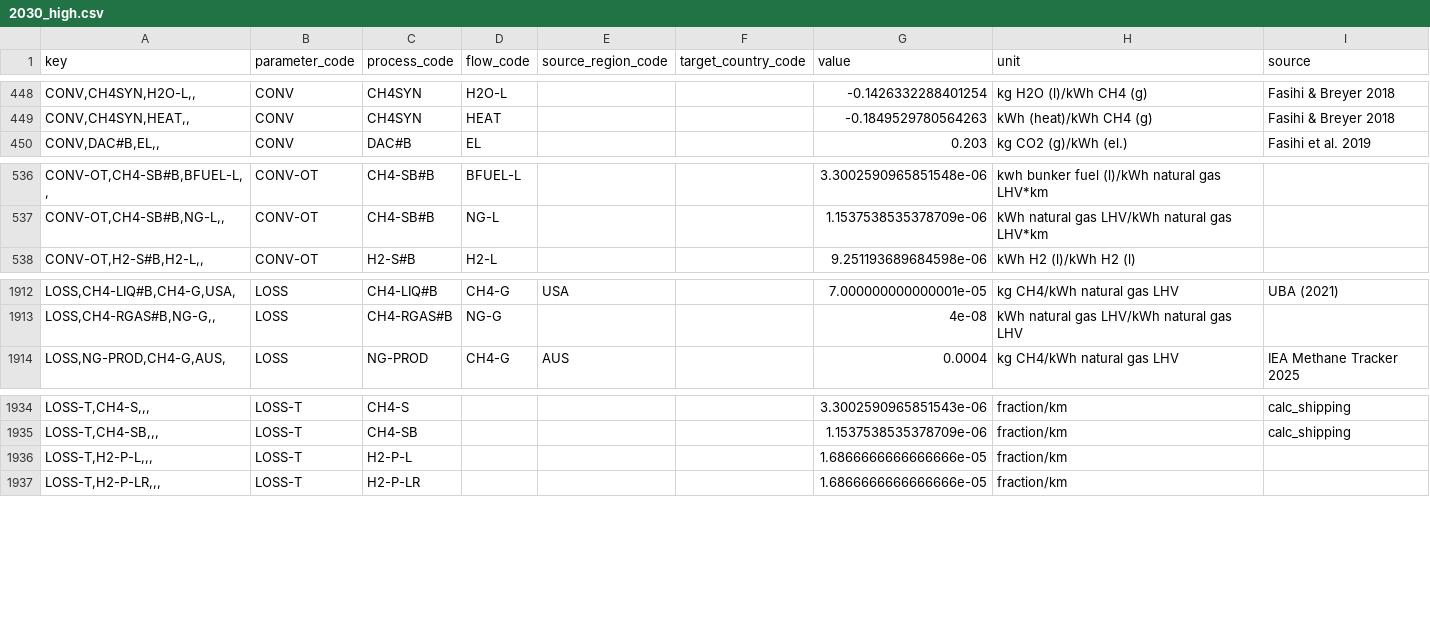
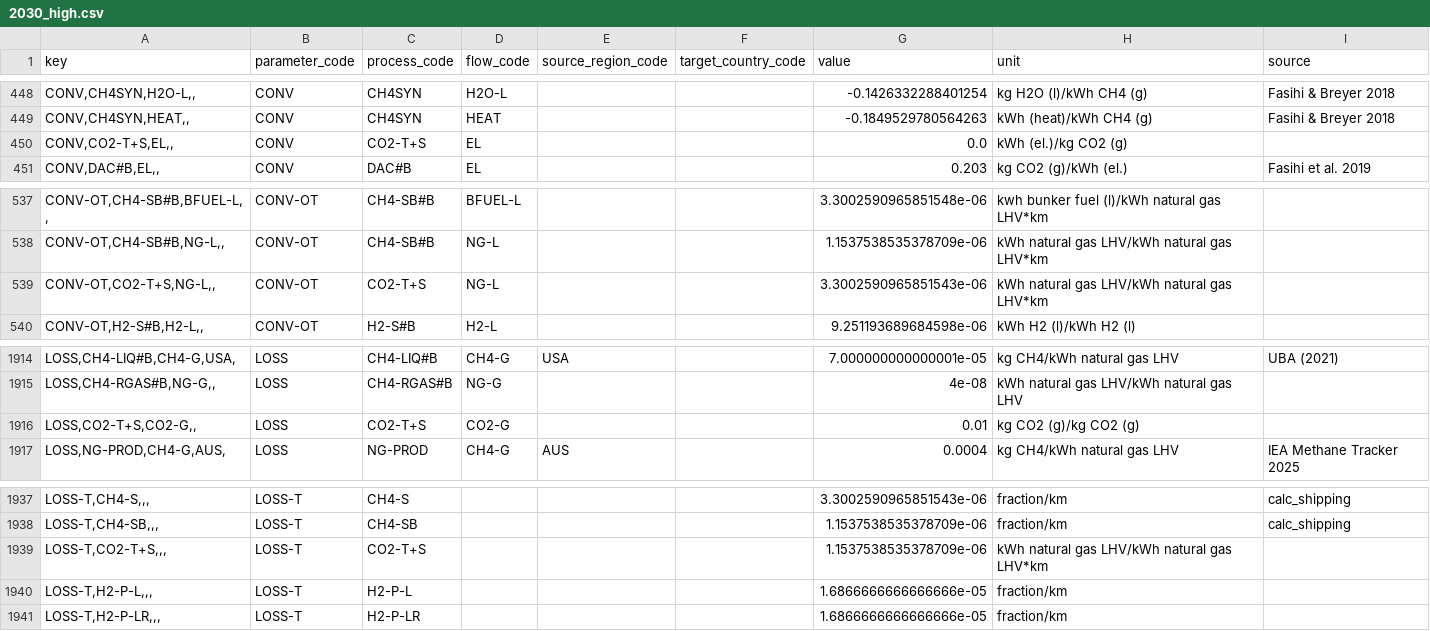
Before and after one commit to agoenergy/ptx-boa, a CSV file: ptxboa/data/2030_high.csv, drawn as a sheet; only a part is shown, gaps mark what is left out.

```diff
--- a/ptxboa/data/2030_high.csv
+++ b/ptxboa/data/2030_high.csv
@@ -449,2 +449,3 @@ key,parameter_code,process_code,flow_code,source_region_code,target_country_code
 "CONV,CH4SYN,HEAT,,",CONV,CH4SYN,HEAT,,,-0.1849529780564263,kWh (heat)/kWh CH4 (g),Fasihi & Breyer 2018
+"CONV,CO2-T+S,EL,,",CONV,CO2-T+S,EL,,,0.0,kWh (el.)/kg CO2 (g),
 "CONV,DAC#B,EL,,",CONV,DAC#B,EL,,,0.203,kg CO2 (g)/kWh (el.),Fasihi et al. 2019
@@ -537,2 +538,3 @@ key,parameter_code,process_code,flow_code,source_region_code,target_country_code
 "CONV-OT,CH4-SB#B,NG-L,,",CONV-OT,CH4-SB#B,NG-L,,,1.1537538535378709e-06,kWh natural gas LHV/kWh natural gas LHV*km,
+"CONV-OT,CO2-T+S,NG-L,,",CONV-OT,CO2-T+S,NG-L,,,3.3002590965851543e-06,kWh natural gas LHV/kWh natural gas LHV*km,
 "CONV-OT,H2-S#B,H2-L,,",CONV-OT,H2-S#B,H2-L,,,9.251193689684598e-06,kWh H2 (l)/kWh H2 (l),
@@ -1913,2 +1915,3 @@ key,parameter_code,process_code,flow_code,source_region_code,target_country_code
 "LOSS,CH4-RGAS#B,NG-G,,",LOSS,CH4-RGAS#B,NG-G,,,4e-08,kWh natural gas LHV/kWh natural gas LHV,
+"LOSS,CO2-T+S,CO2-G,,",LOSS,CO2-T+S,CO2-G,,,0.01,kg CO2 (g)/kg CO2 (g),
 "LOSS,NG-PROD,CH4-G,AUS,",LOSS,NG-PROD,CH4-G,AUS,,0.0004,kg CH4/kWh natural gas LHV,IEA Methane Tracker 2025
@@ -1935,2 +1938,3 @@ key,parameter_code,process_code,flow_code,source_region_code,target_country_code
 "LOSS-T,CH4-SB,,,",LOSS-T,CH4-SB,,,,1.1537538535378709e-06,fraction/km,calc_shipping
+"LOSS-T,CO2-T+S,,,",LOSS-T,CO2-T+S,,,,1.1537538535378709e-06,kWh natural gas LHV/kWh natural gas LHV*km,
 "LOSS-T,H2-P-L,,,",LOSS-T,H2-P-L,,,,1.6866666666666666e-05,fraction/km,
```
Also changed, not shown: ptxboa/data/2030_low.csv, ptxboa/data/2030_medium.csv, 7 other files.
